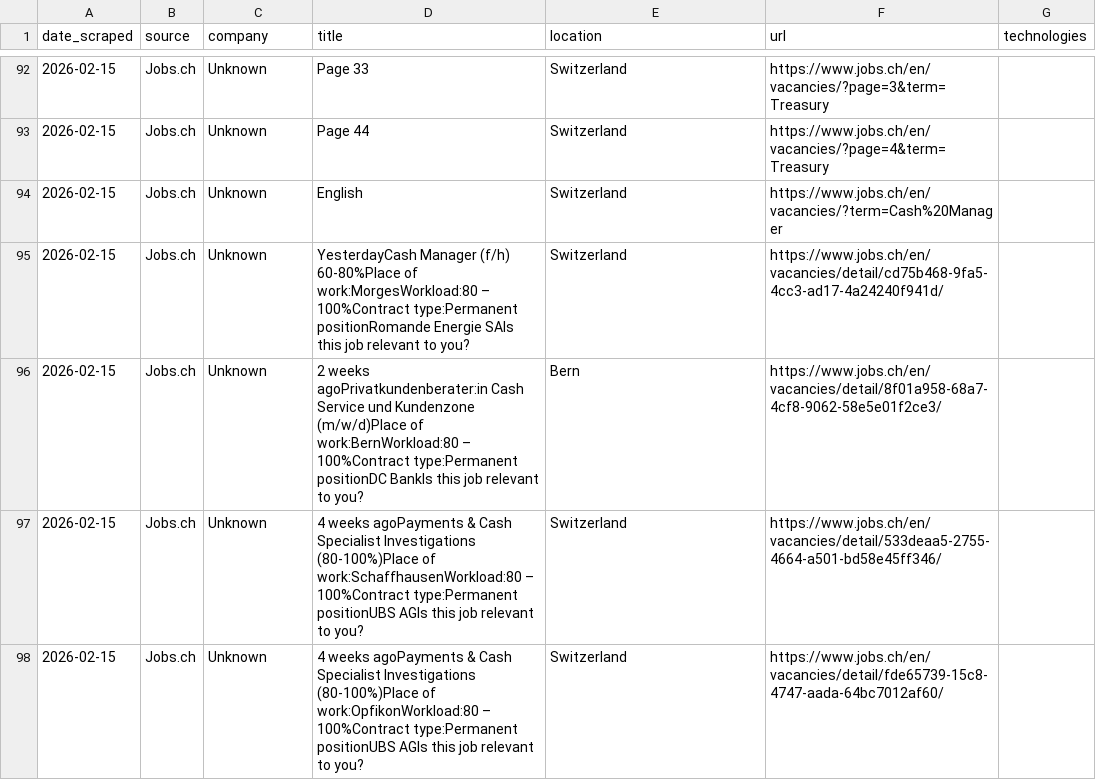
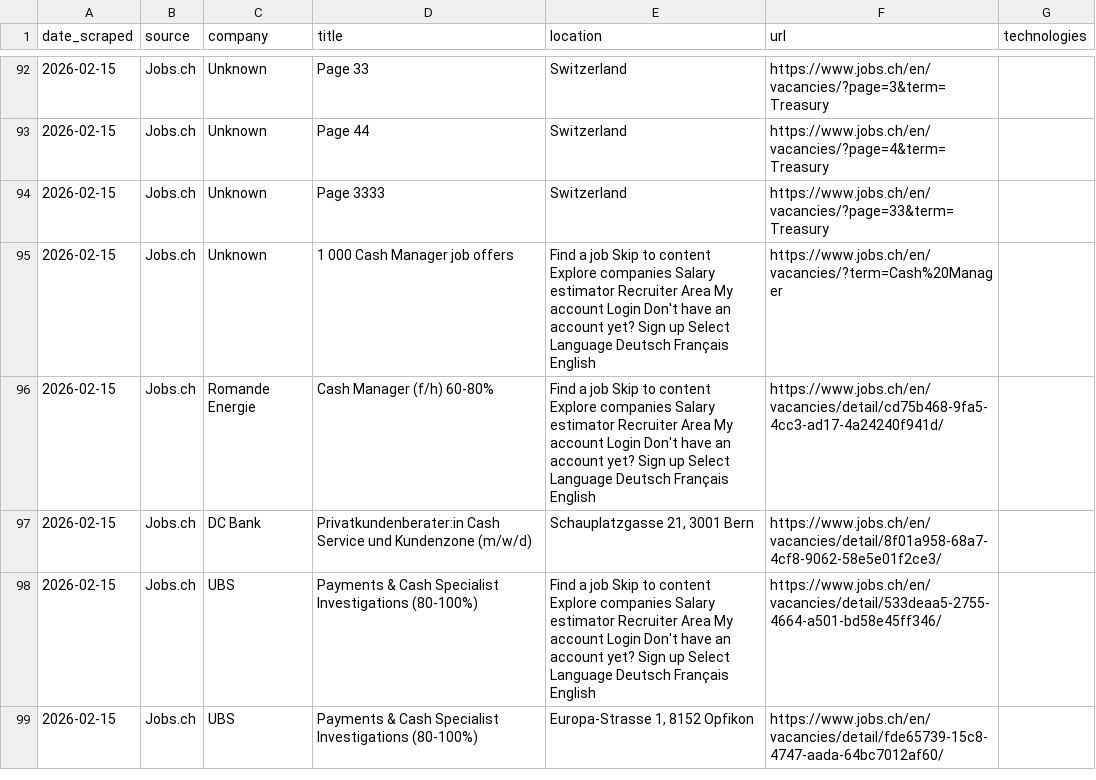
Before and after one commit to anchy7/treasury-intelligence, a CSV file: treasury_jobs.csv, drawn as a sheet; only a part is shown, gaps mark what is left out; the diff covers the shown part only.

```diff
--- a/treasury_jobs.csv
+++ b/treasury_jobs.csv
@@ -93,6 +93,7 @@ date_scraped,source,company,title,location,url,technologies
 2026-02-15,Jobs.ch,Unknown,Page 44,Switzerland,https://www.jobs.ch/en/vacancies/?page=4&term=Treasury,
-2026-02-15,Jobs.ch,Unknown,English,Switzerland,https://www.jobs.ch/en/vacancies/?term=Cash%20Manager,
-2026-02-15,Jobs.ch,Unknown,YesterdayCash Manager (f/h) 60-80%Place of work:MorgesWorkload:80 – 100%Contract type:Permanent positionRomande Energie SAIs this job relevant to you?,Switzerland,https://www.jobs.ch/en/vacancies/detail/cd75b468-9fa5-4cc3-ad17-4a24240f941d/,
-2026-02-15,Jobs.ch,Unknown,2 weeks agoPrivatkundenberater:in Cash Service und Kundenzone (m/w/d)Place of work:BernWorkload:80 – 100%Contract type:Permanent positionDC BankIs this job relevant to you?,Bern,https://www.jobs.ch/en/vacancies/detail/8f01a958-68a7-4cf8-9062-58e5e01f2ce3/,
-2026-02-15,Jobs.ch,Unknown,4 weeks agoPayments & Cash Specialist Investigations (80-100%)Place of work:SchaffhausenWorkload:80 – 100%Contract type:Permanent positionUBS AGIs this job relevant to you?,Switzerland,https://www.jobs.ch/en/vacancies/detail/533deaa5-2755-4664-a501-bd58e45ff346/,
-2026-02-15,Jobs.ch,Unknown,4 weeks agoPayments & Cash Specialist Investigations (80-100%)Place of work:OpfikonWorkload:80 – 100%Contract type:Permanent positionUBS AGIs this job relevant to you?,Switzerland,https://www.jobs.ch/en/vacancies/detail/fde65739-15c8-4747-aada-64bc7012af60/,
+2026-02-15,Jobs.ch,Unknown,Page 3333,Switzerland,https://www.jobs.ch/en/vacancies/?page=33&term=Treasury,
+2026-02-15,Jobs.ch,Unknown,1 000 Cash Manager job offers,Find a job Skip to content Explore companies Salary estimator Recruiter Area My account Login Don't have an account yet? Sign up Select Language Deutsch Français English,https://www.jobs.ch/en/vacancies/?term=Cash%20Manager,
+2026-02-15,Jobs.ch,Romande Energie,Cash Manager (f/h) 60-80%,Find a job Skip to content Explore companies Salary estimator Recruiter Area My account Login Don't have an account yet? Sign up Select Language Deutsch Français English,https://www.jobs.ch/en/vacancies/detail/cd75b468-9fa5-4cc3-ad17-4a24240f941d/,
+2026-02-15,Jobs.ch,DC Bank,Privatkundenberater:in Cash Service und Kundenzone (m/w/d),"Schauplatzgasse 21, 3001 Bern",https://www.jobs.ch/en/vacancies/detail/8f01a958-68a7-4cf8-9062-58e5e01f2ce3/,
+2026-02-15,Jobs.ch,UBS,Payments & Cash Specialist Investigations (80-100%),Find a job Skip to content Explore companies Salary estimator Recruiter Area My account Login Don't have an account yet? Sign up Select Language Deutsch Français English,https://www.jobs.ch/en/vacancies/detail/533deaa5-2755-4664-a501-bd58e45ff346/,
+2026-02-15,Jobs.ch,UBS,Payments & Cash Specialist Investigations (80-100%),"Europa-Strasse 1, 8152 Opfikon",https://www.jobs.ch/en/vacancies/detail/fde65739-15c8-4747-aada-64bc7012af60/,
```
Also changed, not shown: 4 added rows and 84 edited cells elsewhere in this file.
